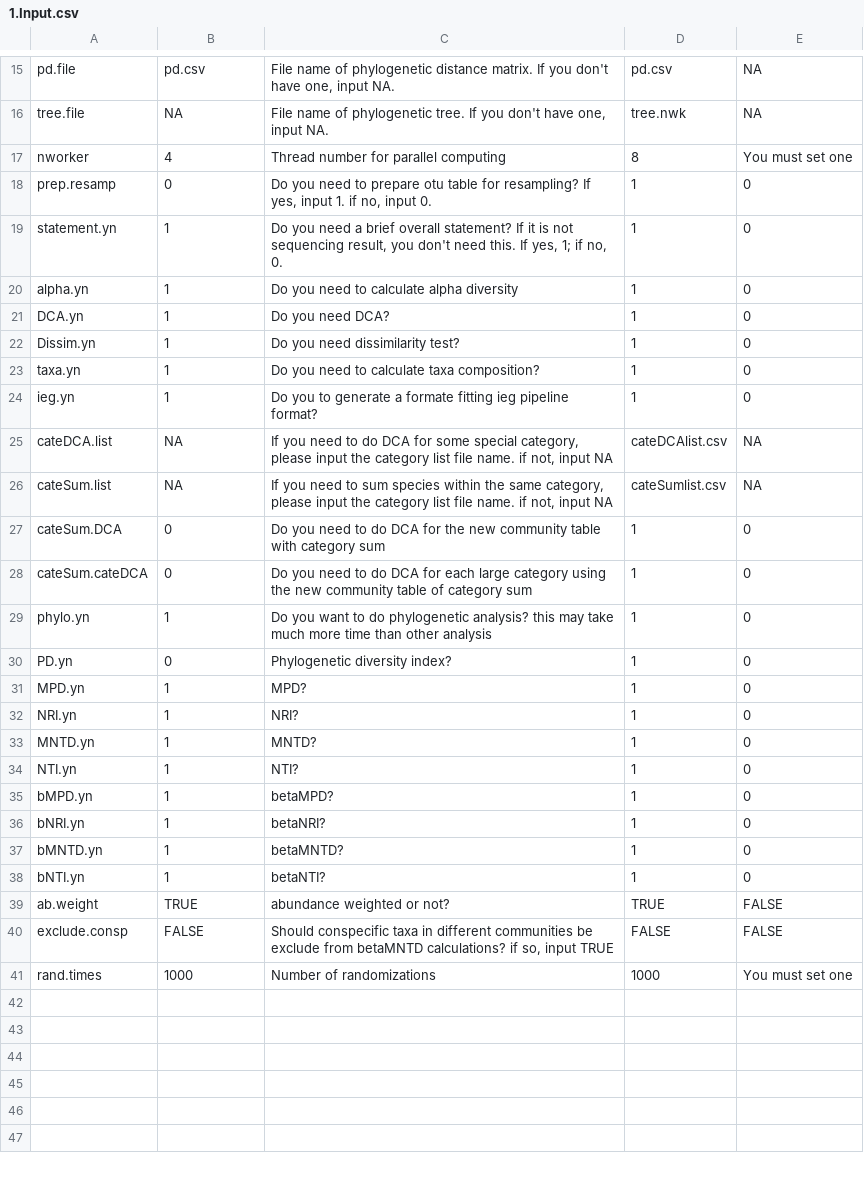
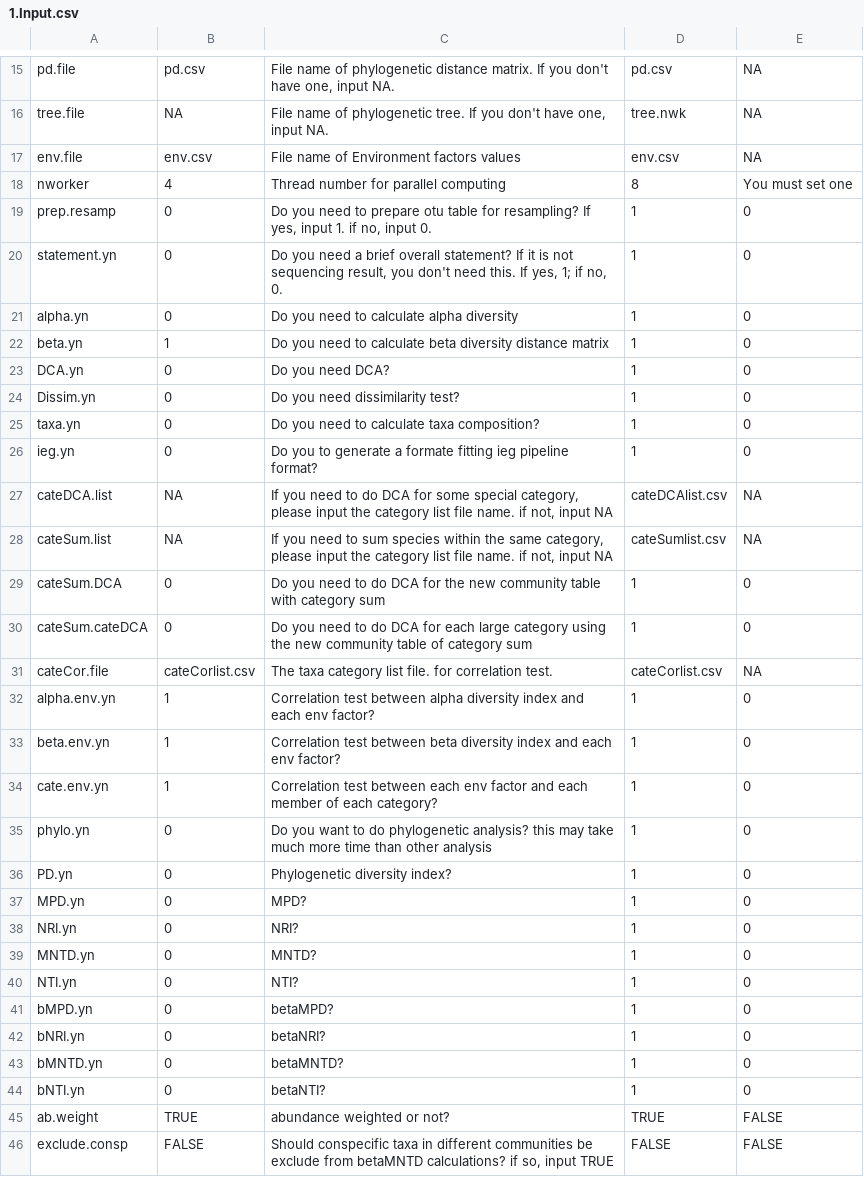
Before and after one commit to xphab/egg, a CSV file: input/1.Input.csv, drawn as a sheet; only a part is shown, gaps mark what is left out; the shorter side is filled out with more unchanged rows; the diff covers the shown part only.

Commit message:
New function: correlation analysis and CCA test

```diff
--- a/input/1.Input.csv
+++ b/input/1.Input.csv
@@ -16,10 +16,12 @@ pd.file,pd.csv,"File name of phylogenetic distance matrix. If you don't have one
 tree.file,NA,"File name of phylogenetic tree. If you don't have one, input NA.",tree.nwk,NA
+env.file,env.csv,File name of Environment factors values,env.csv,NA
 nworker,4,Thread number for parallel computing,8,You must set one
 prep.resamp,0,"Do you need to prepare otu table for resampling? If yes, input 1. if no, input 0.",1,0
-statement.yn,1,"Do you need a brief overall statement? If it is not sequencing result, you don't need this. If yes, 1; if no, 0.",1,0
-alpha.yn,1,Do you need to calculate alpha diversity,1,0
-DCA.yn,1,Do you need DCA?,1,0
-Dissim.yn,1,Do you need dissimilarity test?,1,0
-taxa.yn,1,Do you need to calculate taxa composition?,1,0
-ieg.yn,1,Do you to generate a formate fitting ieg pipeline format?,1,0
+statement.yn,0,"Do you need a brief overall statement? If it is not sequencing result, you don't need this. If yes, 1; if no, 0.",1,0
+alpha.yn,0,Do you need to calculate alpha diversity,1,0
+beta.yn,1,Do you need to calculate beta diversity distance matrix,1,0
+DCA.yn,0,Do you need DCA?,1,0
+Dissim.yn,0,Do you need dissimilarity test?,1,0
+taxa.yn,0,Do you need to calculate taxa composition?,1,0
+ieg.yn,0,Do you to generate a formate fitting ieg pipeline format?,1,0
 cateDCA.list,NA,"If you need to do DCA for some special category, please input the category list file name. if not, input NA",cateDCAlist.csv,NA
@@ -28,12 +30,16 @@ cateSum.DCA,0,Do you need to do DCA for the new community table with category su
 cateSum.cateDCA,0,Do you need to do DCA for each large category using the new community table of category sum,1,0
-phylo.yn,1,Do you want to do phylogenetic analysis? this may take much more time than other analysis,1,0
+cateCor.file,cateCorlist.csv,The taxa category list file. for correlation test.,cateCorlist.csv,NA
+alpha.env.yn,1,Correlation test between alpha diversity index and each env factor?,1,0
+beta.env.yn,1,Correlation test between beta diversity index and each env factor?,1,0
+cate.env.yn,1,Correlation test between each env factor and each member of each category?,1,0
+phylo.yn,0,Do you want to do phylogenetic analysis? this may take much more time than other analysis,1,0
 PD.yn,0,Phylogenetic diversity index?,1,0
-MPD.yn,1,MPD?,1,0
-NRI.yn,1,NRI?,1,0
-MNTD.yn,1,MNTD?,1,0
-NTI.yn,1,NTI?,1,0
-bMPD.yn,1,betaMPD?,1,0
-bNRI.yn,1,betaNRI?,1,0
-bMNTD.yn,1,betaMNTD?,1,0
-bNTI.yn,1,betaNTI?,1,0
+MPD.yn,0,MPD?,1,0
+NRI.yn,0,NRI?,1,0
+MNTD.yn,0,MNTD?,1,0
+NTI.yn,0,NTI?,1,0
+bMPD.yn,0,betaMPD?,1,0
+bNRI.yn,0,betaNRI?,1,0
+bMNTD.yn,0,betaMNTD?,1,0
+bNTI.yn,0,betaNTI?,1,0
 ab.weight,TRUE,abundance weighted or not?,TRUE,FALSE
```
Also changed, not shown: 8 added rows elsewhere in this file, output/try.p08.betaNRI.csv, output/try.p10.betaNTI.csv, 51 other files.
